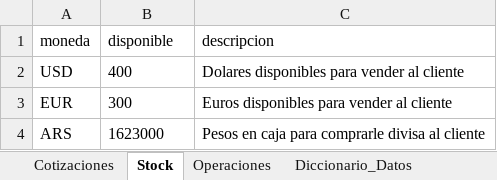
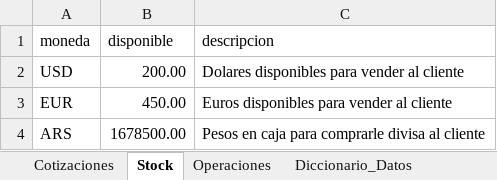
Before and after one commit to JuanJGimenez/TPI_OEM, an Excel workbook: CambioAtlantico_BD.xlsx, sheet Stock, drawn as a sheet; values as stored, in another font and other column widths than the file's, no borders; the diff names each change by its address in the sheet, - before the commit and + after, or states it on an @@ line.

```diff
--- a/CambioAtlantico_BD.xlsx (sheet Stock)
+++ b/CambioAtlantico_BD.xlsx (sheet Stock)
-B2 (disponible): 400
+B2 (disponible): 200.00
-B3 (disponible): 300
+B3 (disponible): 450.00
-B4 (disponible): 1623000
+B4 (disponible): 1678500.00
```
Also changed, not shown: sheet Operaciones.
